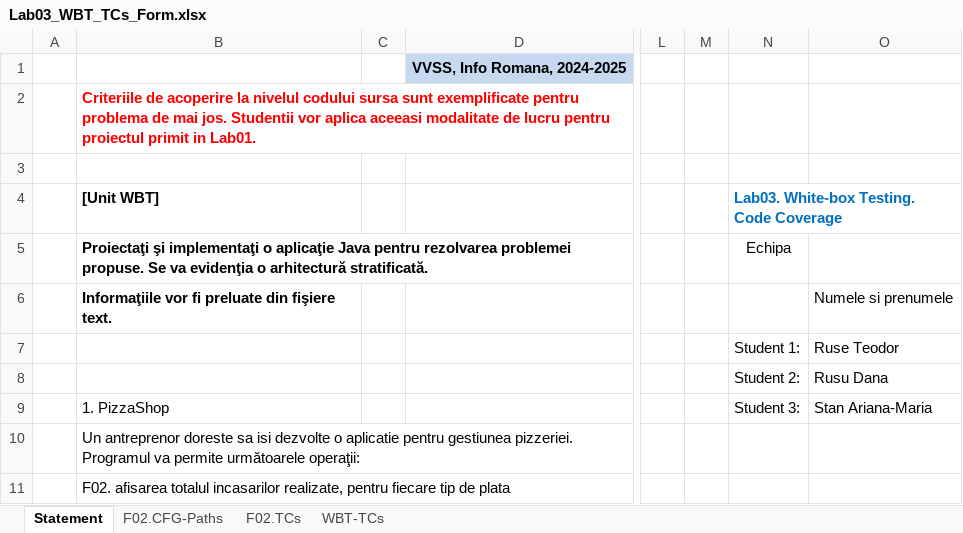
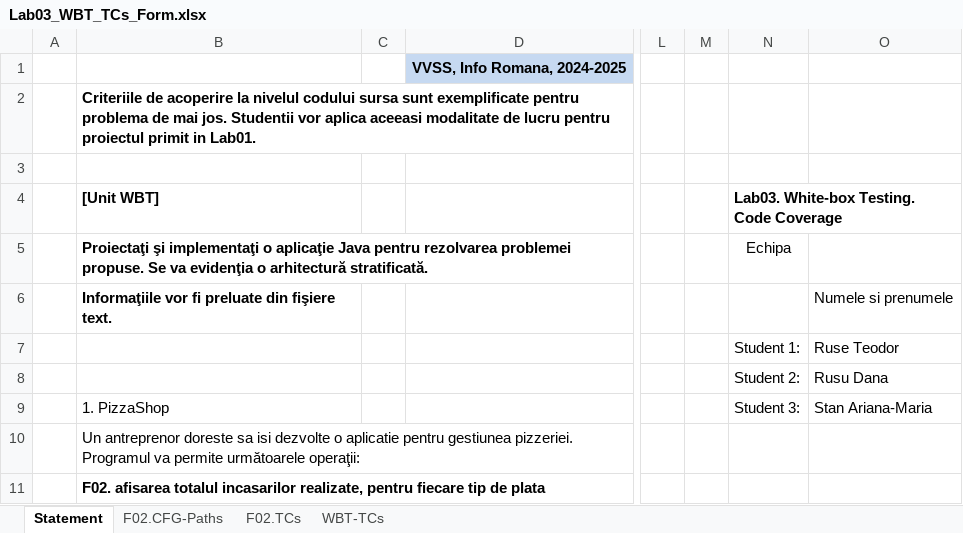
Before and after one commit to TeodorRuse/VVSS-2025, an Excel workbook: Docs/Lab03/Lab03_WBT_TCs_Form.xlsx, sheet Statement, drawn as a sheet; only a part is shown, gaps mark what is left out; values as stored, in another font and other column widths than the file's, no borders; the diff names each change by its address in the sheet, - before the commit and + after, or states it on an @@ line.

```diff
--- a/Docs/Lab03/Lab03_WBT_TCs_Form.xlsx (sheet Statement)
+++ b/Docs/Lab03/Lab03_WBT_TCs_Form.xlsx (sheet Statement)
-B2 text colour: #FF0000
+B2 text colour: black
-N4 text colour: #0070C0
+N4 text colour: black
-B11 bold: off
+B11 bold: on
```
Also changed, not shown: sheet F02.TCs, sheet F02.CFG-Paths, sheet WBT-TCs, charts or pictures, 30 other files.
